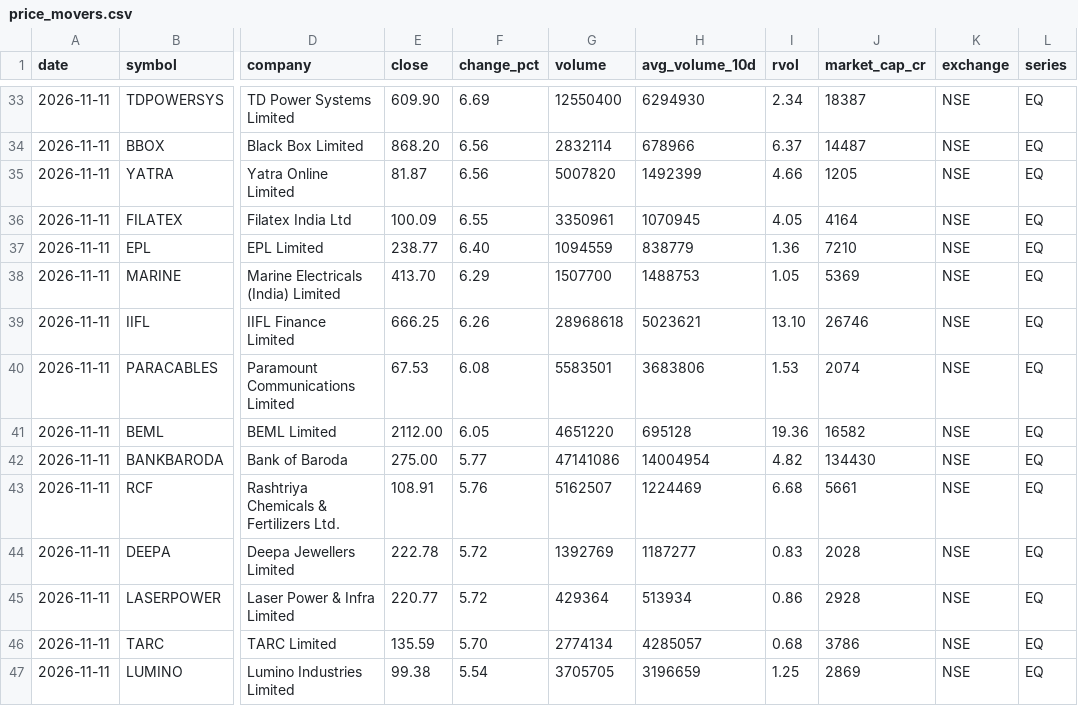
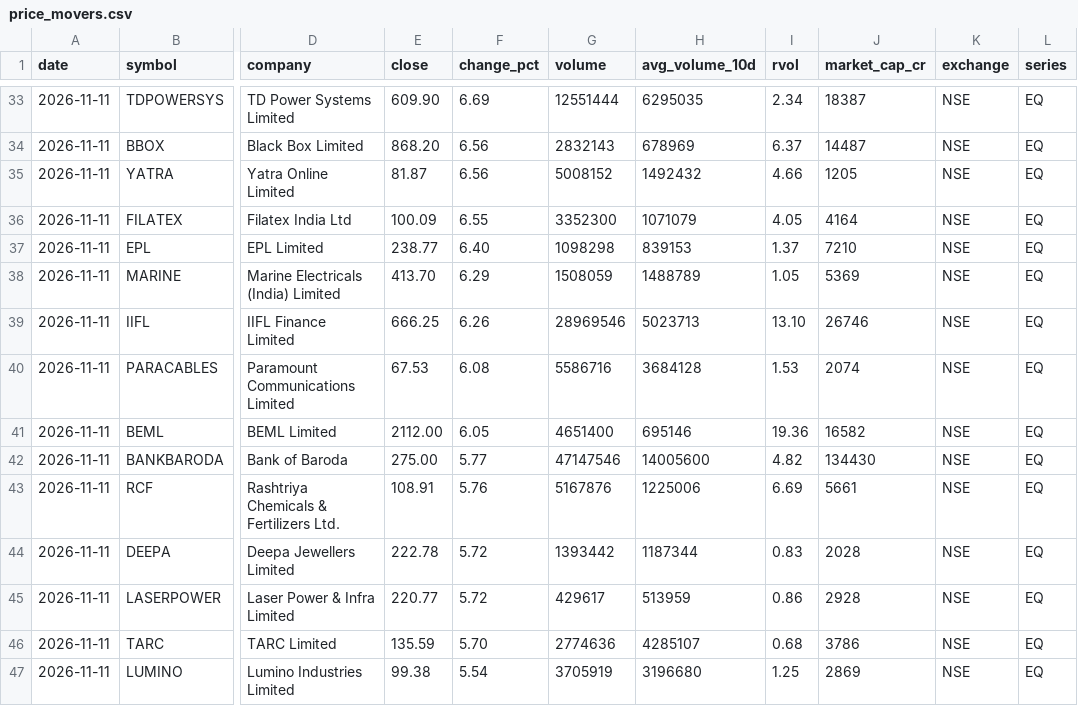
Before and after one commit to dheerkapil/nse_projects, a CSV file: projects/price-movers/price_movers.csv, drawn as a sheet; only a part is shown, gaps mark what is left out; the diff covers the shown part only; the diff names each change by its address in the sheet, - before the commit and + after, or states it on an @@ line.

```diff
--- a/projects/price-movers/price_movers.csv
+++ b/projects/price-movers/price_movers.csv
-G33 (volume): 12550400
+G33 (volume): 12551444
-H33 (avg_volume_10d): 6294930
+H33 (avg_volume_10d): 6295035
-G34 (volume): 2832114
+G34 (volume): 2832143
-H34 (avg_volume_10d): 678966
+H34 (avg_volume_10d): 678969
-G35 (volume): 5007820
+G35 (volume): 5008152
-H35 (avg_volume_10d): 1492399
+H35 (avg_volume_10d): 1492432
-G36 (volume): 3350961
+G36 (volume): 3352300
-H36 (avg_volume_10d): 1070945
+H36 (avg_volume_10d): 1071079
-G37 (volume): 1094559
+G37 (volume): 1098298
-H37 (avg_volume_10d): 838779
+H37 (avg_volume_10d): 839153
-I37 (rvol): 1.36
+I37 (rvol): 1.37
-G38 (volume): 1507700
+G38 (volume): 1508059
-H38 (avg_volume_10d): 1488753
+H38 (avg_volume_10d): 1488789
-G39 (volume): 28968618
+G39 (volume): 28969546
-H39 (avg_volume_10d): 5023621
+H39 (avg_volume_10d): 5023713
-G40 (volume): 5583501
+G40 (volume): 5586716
-H40 (avg_volume_10d): 3683806
+H40 (avg_volume_10d): 3684128
-G41 (volume): 4651220
+G41 (volume): 4651400
-H41 (avg_volume_10d): 695128
+H41 (avg_volume_10d): 695146
-G42 (volume): 47141086
+G42 (volume): 47147546
-H42 (avg_volume_10d): 14004954
+H42 (avg_volume_10d): 14005600
-G43 (volume): 5162507
+G43 (volume): 5167876
-H43 (avg_volume_10d): 1224469
+H43 (avg_volume_10d): 1225006
-I43 (rvol): 6.68
+I43 (rvol): 6.69
-G44 (volume): 1392769
+G44 (volume): 1393442
-H44 (avg_volume_10d): 1187277
+H44 (avg_volume_10d): 1187344
-G45 (volume): 429364
+G45 (volume): 429617
-H45 (avg_volume_10d): 513934
+H45 (avg_volume_10d): 513959
-G46 (volume): 2774134
+G46 (volume): 2774636
-H46 (avg_volume_10d): 4285057
+H46 (avg_volume_10d): 4285107
-G47 (volume): 3705705
+G47 (volume): 3705919
-H47 (avg_volume_10d): 3196659
+H47 (avg_volume_10d): 3196680
```
Also changed, not shown: 89 edited cells elsewhere in this file.
